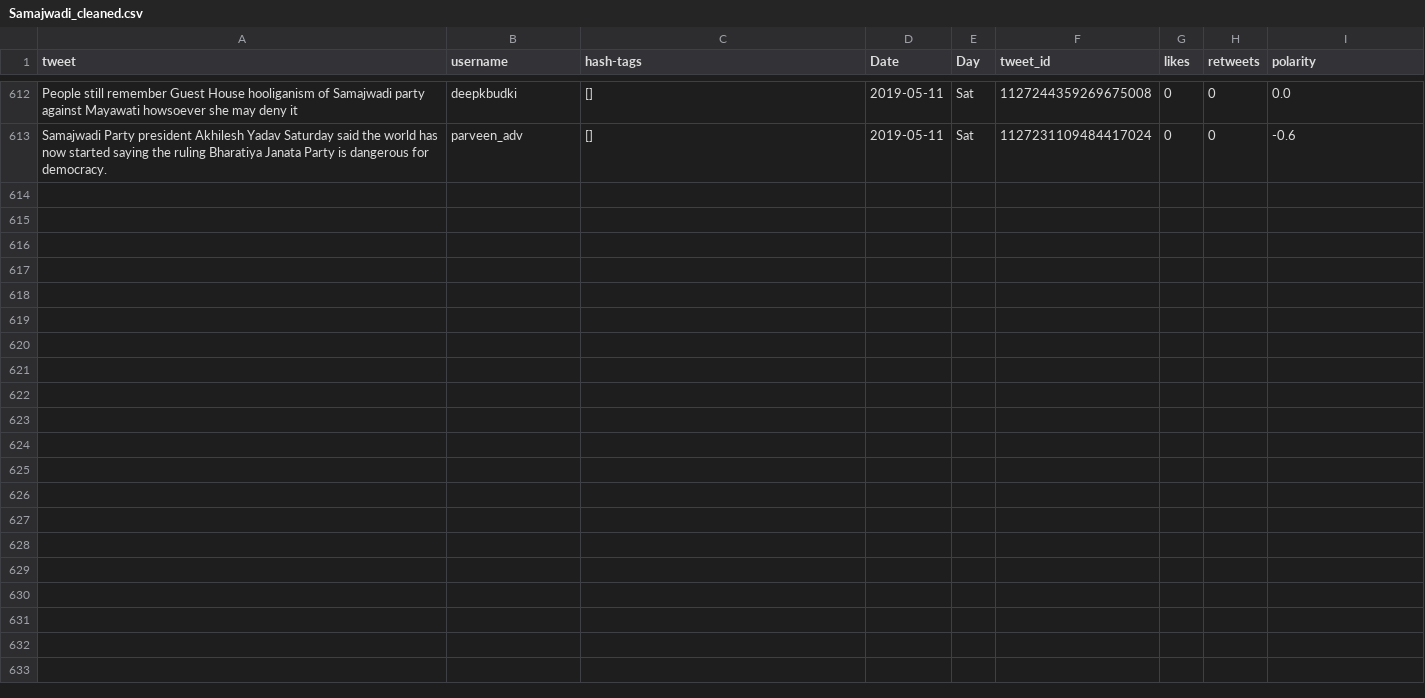
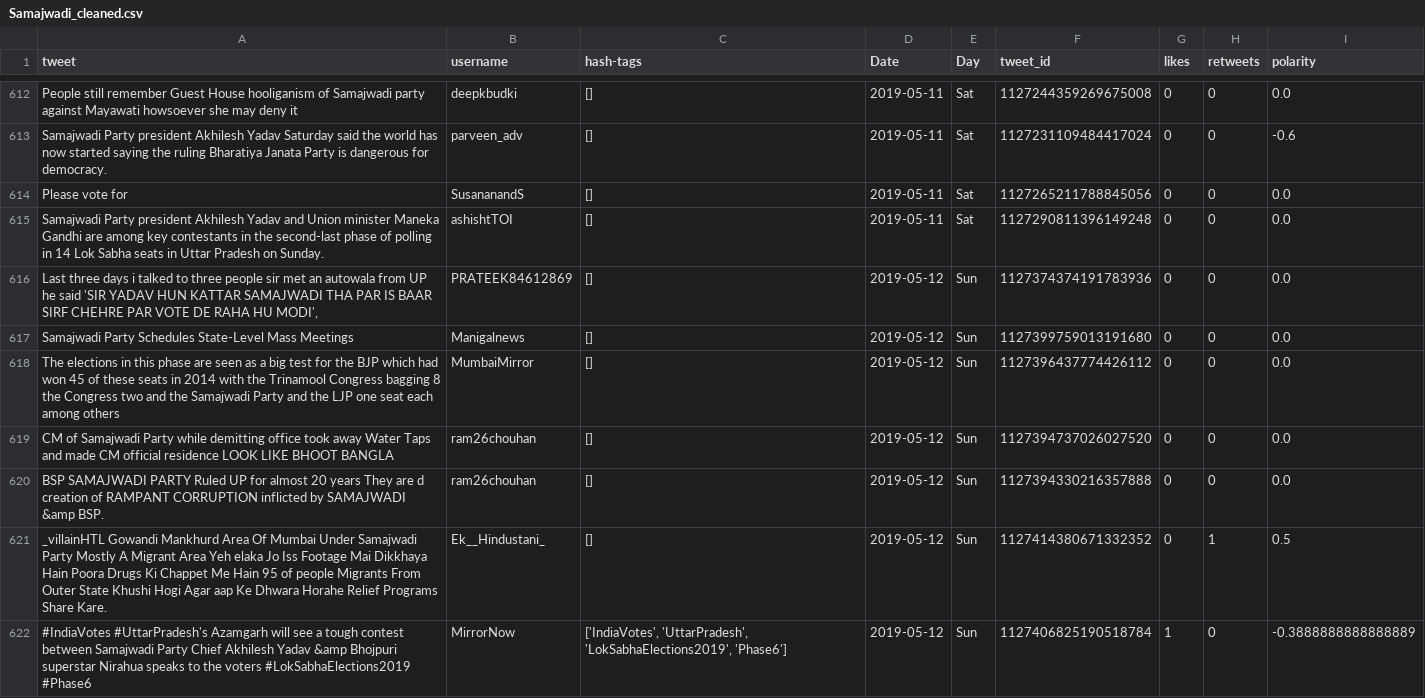
Before and after one commit to itsDevhere/DataRepo, a CSV file: Samajwadi_cleaned.csv, drawn as a sheet; only a part is shown, gaps mark what is left out; the diff covers the shown part only.

```diff
--- a/Samajwadi_cleaned.csv
+++ b/Samajwadi_cleaned.csv
@@ -613 +613,10 @@ People still remember Guest House hooliganism of Samajwadi party against Mayawat
 Samajwadi Party president Akhilesh Yadav Saturday said the world has now started saying the ruling Bharatiya Janata Party is dangerous for democracy.,parveen_adv,[],2019-05-11,Sat,1127231109484417024,0,0,-0.6
+Please vote for,SusananandS,[],2019-05-11,Sat,1127265211788845056,0,0,0.0
+Samajwadi Party president Akhilesh Yadav and Union minister Maneka Gandhi are among key contestants in the second-last phase of polling in 14 Lok Sabha seats in Uttar Pradesh on Sunday.,ashishtTOI,[],2019-05-11,Sat,1127290811396149248,0,0,0.0
+"Last three days i talked to three people sir met an autowala from UP he said 'SIR YADAV HUN KATTAR SAMAJWADI THA PAR IS BAAR SIRF CHEHRE PAR VOTE DE RAHA HU MODI',",PRATEEK84612869,[],2019-05-12,Sun,1127374374191783936,0,0,0.0
+Samajwadi Party Schedules State-Level Mass Meetings,Manigalnews,[],2019-05-12,Sun,1127399759013191680,0,0,0.0
+The elections in this phase are seen as a big test for the BJP which had won 45 of these seats in 2014 with the Trinamool Congress bagging 8 the Congress two and the Samajwadi Party and the LJP one seat each among others,MumbaiMirror,[],2019-05-12,Sun,1127396437774426112,0,0,0.0
+CM of Samajwadi Party while demitting office took away Water Taps and made CM official residence LOOK LIKE BHOOT BANGLA,ram26chouhan,[],2019-05-12,Sun,1127394737026027520,0,0,0.0
+BSP SAMAJWADI PARTY Ruled UP for almost 20 years They are d creation of RAMPANT CORRUPTION inflicted by SAMAJWADI &amp BSP.,ram26chouhan,[],2019-05-12,Sun,1127394330216357888,0,0,0.0
+_villainHTL Gowandi Mankhurd Area Of Mumbai Under Samajwadi Party Mostly A Migrant Area Yeh elaka Jo Iss Footage Mai Dikkhaya Hain Poora Drugs Ki Chappet Me Hain 95 of people Migrants From Outer State Khushi Hogi Agar aap Ke Dhwara Horahe Relief Programs Share Kare.,Ek__Hindustani_,[],2019-05-12,Sun,1127414380671332352,0,1,0.5
+#IndiaVotes #UttarPradesh's Azamgarh will see a tough contest between Samajwadi Party Chief Akhilesh Yadav &amp Bhojpuri superstar Nirahua speaks to the voters #LokSabhaElections2019 #Phase6,MirrorNow,"['IndiaVotes', 'UttarPradesh', 'LokSabhaElections2019', 'Phase6']",2019-05-12,Sun,1127406825190518784,1,0,-0.3888888888888889
```
Also changed, not shown: 8 added rows elsewhere in this file, 6 other files.
